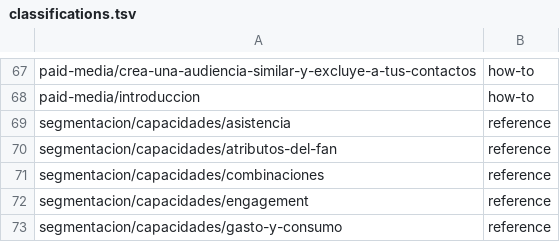
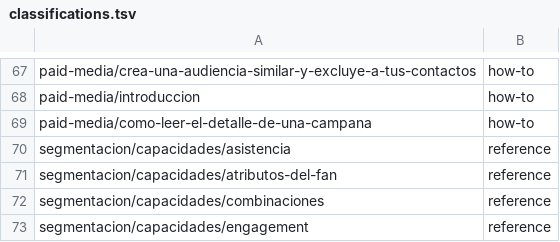
Before and after one commit to nevent-dev/nev-kb, a TSV file: scripts/audit/classifications.tsv, drawn as a sheet; only a part is shown, gaps mark what is left out; the shorter side is filled out with more unchanged rows; the diff names each change by its address in the sheet, - before the commit and + after, or states it on an @@ line.

```diff
--- a/scripts/audit/classifications.tsv
+++ b/scripts/audit/classifications.tsv
+row 69: paid-media/como-leer-el-detalle-de-una-campana | how-to
```
Also changed, not shown: scripts/audit/modulos.tsv, 15 other files.
